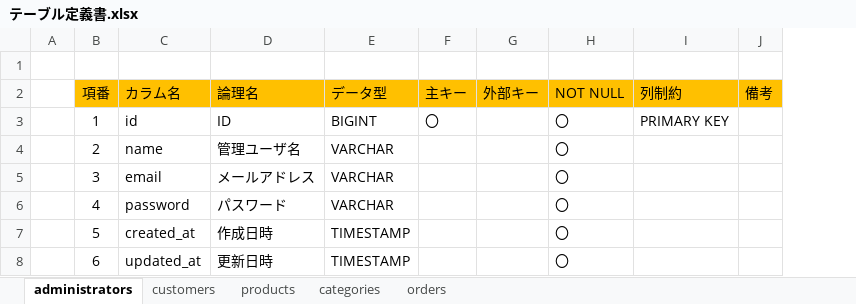
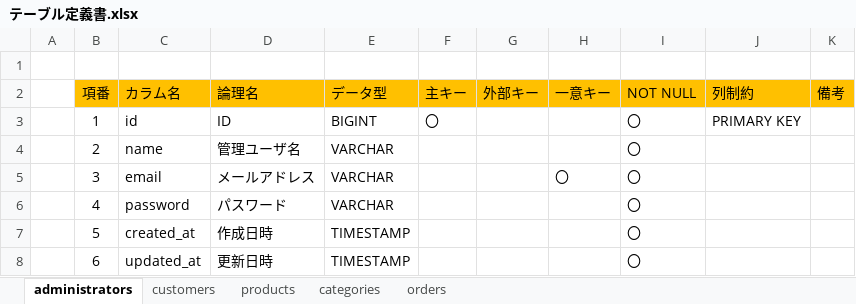
Before and after one commit to shunsuke5/electronic-commerce, an Excel workbook: docs/テーブル定義書.xlsx, sheet administrators, drawn as a sheet; values as stored, in another font and other column widths than the file's, no borders; the diff names each change by its address in the sheet, - before the commit and + after, or states it on an @@ line.

```diff
--- a/docs/テーブル定義書.xlsx (sheet administrators)
+++ b/docs/テーブル定義書.xlsx (sheet administrators)
+column H (一意キー), row 5: 〇
```
Also changed, not shown: sheet customers, sheet orders, sheet categories, sheet products, 14 other files.
